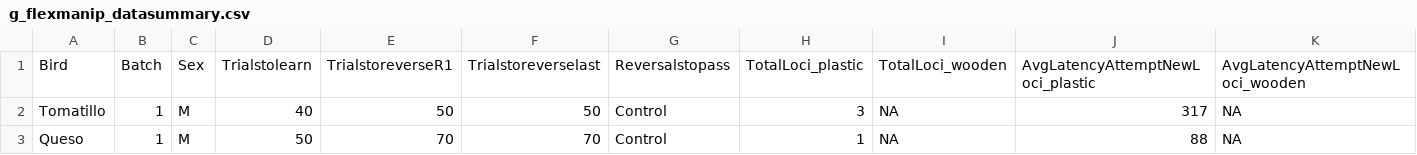
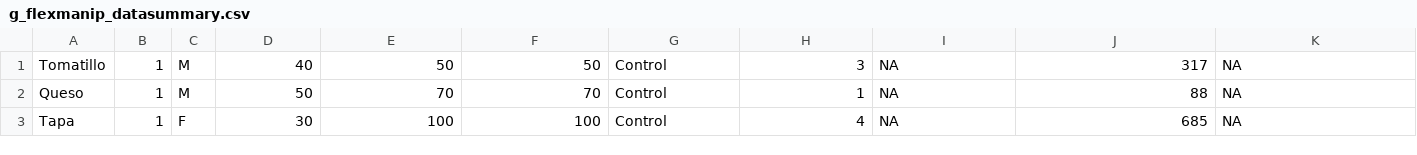
Before and after one commit to corinalogan/grackles, a CSV file: Files/Preregistrations/g_flexmanip_datasummary.csv, drawn as a sheet; only a part is shown; the shorter side is filled out with more unchanged rows; rows hold the shown columns only; the diff names each change by its address in the sheet, - before the commit and + after, or states it on an @@ line.

```diff
--- a/Files/Preregistrations/g_flexmanip_datasummary.csv
+++ b/Files/Preregistrations/g_flexmanip_datasummary.csv
-row 1: Bird | Batch | Sex | Trialstolearn | TrialstoreverseR1 | Trialstoreverselast | Reversalstopass | TotalLoci_plastic | TotalLoci_wooden | AvgLatencyAttemptNewLoci_plastic | AvgLatencyAttemptNewLoci_wooden
```
Also changed, not shown: Files/Preregistrations/g_flexmanip_data_AllGrackleExpOrder.csv.
